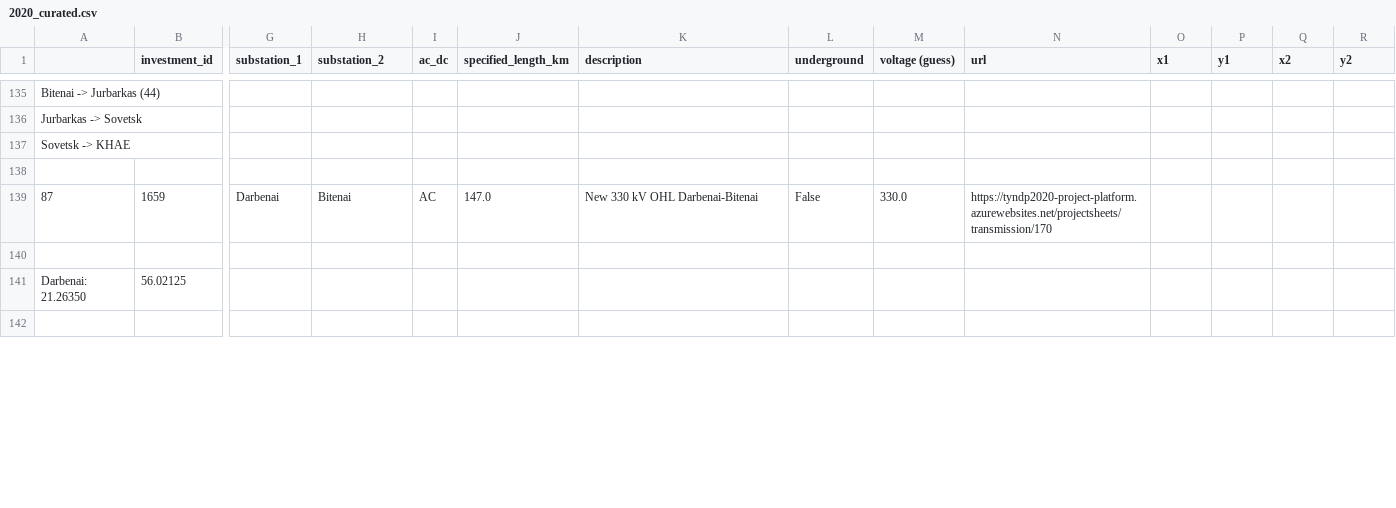
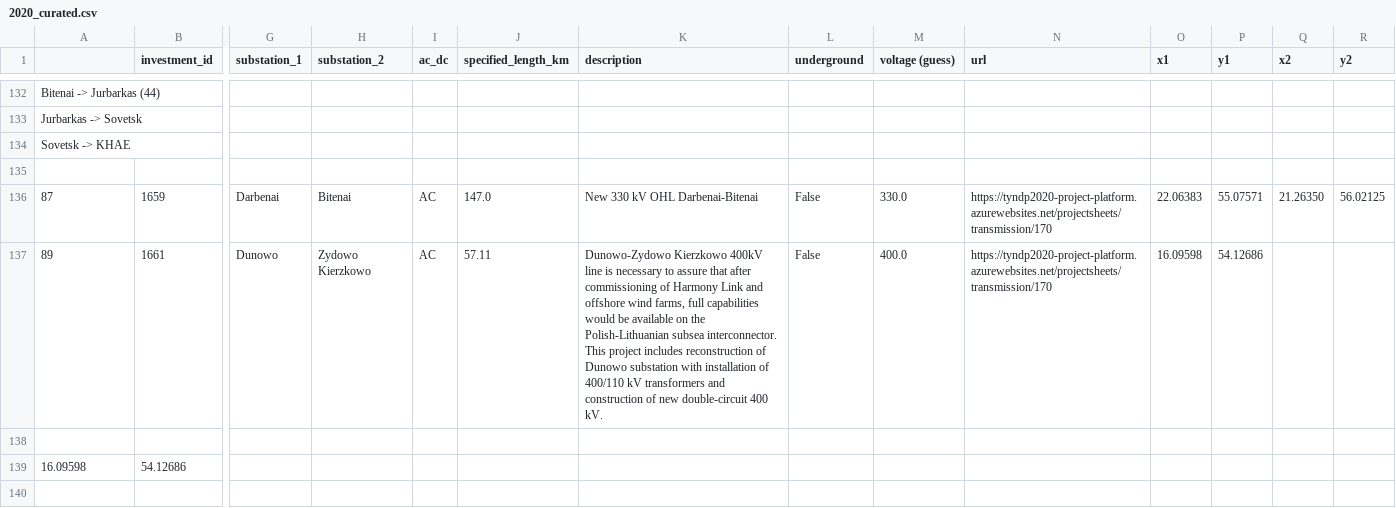
Before and after one commit to grecht/tyndp_to_pypsa, a CSV file: 2020/2020_curated.csv, drawn as a sheet; only a part is shown, gaps mark what is left out; removed rows and columns are numbered as before the commit, all else as after; rows hold the shown columns only; the diff covers the shown part only; the diff names each change by its address in the sheet, - before the commit and + after, or states it on an @@ line.

Commit message:
Progress on project 170

```diff
--- a/2020/2020_curated.csv
+++ b/2020/2020_curated.csv
-O136 (x1): (empty)
+O136 (x1): 22.06383
-P136 (y1): (empty)
+P136 (y1): 55.07571
-Q136 (x2): (empty)
+Q136 (x2): 21.26350
-R136 (y2): (empty)
+R136 (y2): 56.02125
+row 137: 89 | 1661 | Dunowo | Zydowo Kierzkowo | AC | 57.11 | Dunowo-Zydowo Kierzkowo 400kV line is necessary to assure that after commissioning of Harmony Link and offshore wind farms, full capabilities would be available on the Polish-Lithuanian subsea interconnector. This project includes reconstruction of Dunowo substation with installation of 400/110 kV transformers and construction of new double-circuit 400 kV. | False | 400.0 | https://tyndp2020-project-platform.azurewebsites.net/projectsheets/transmission/170 | 16.09598 | 54.12686
-row 141: Darbenai: 21.26350 | 56.02125
+row 139: 16.09598 | 54.12686
```
Also changed, not shown: 4 removed rows and 10 edited cells elsewhere in this file.
